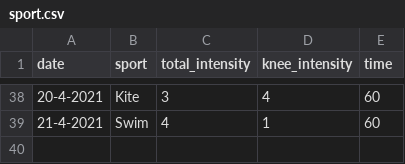
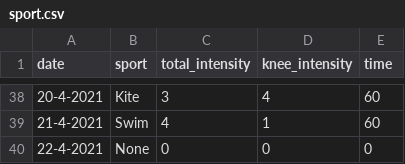
Before and after one commit to cmougan/knee, a CSV file: data/sport.csv, drawn as a sheet; only a part is shown, gaps mark what is left out.

```diff
--- a/data/sport.csv
+++ b/data/sport.csv
@@ -39 +39,2 @@ date,sport, total_intensity, knee_intensity, time
 21-4-2021, Swim, 4, 1, 60
+22-4-2021, None, 0, 0, 0
```
Also changed, not shown: 3 other files.
